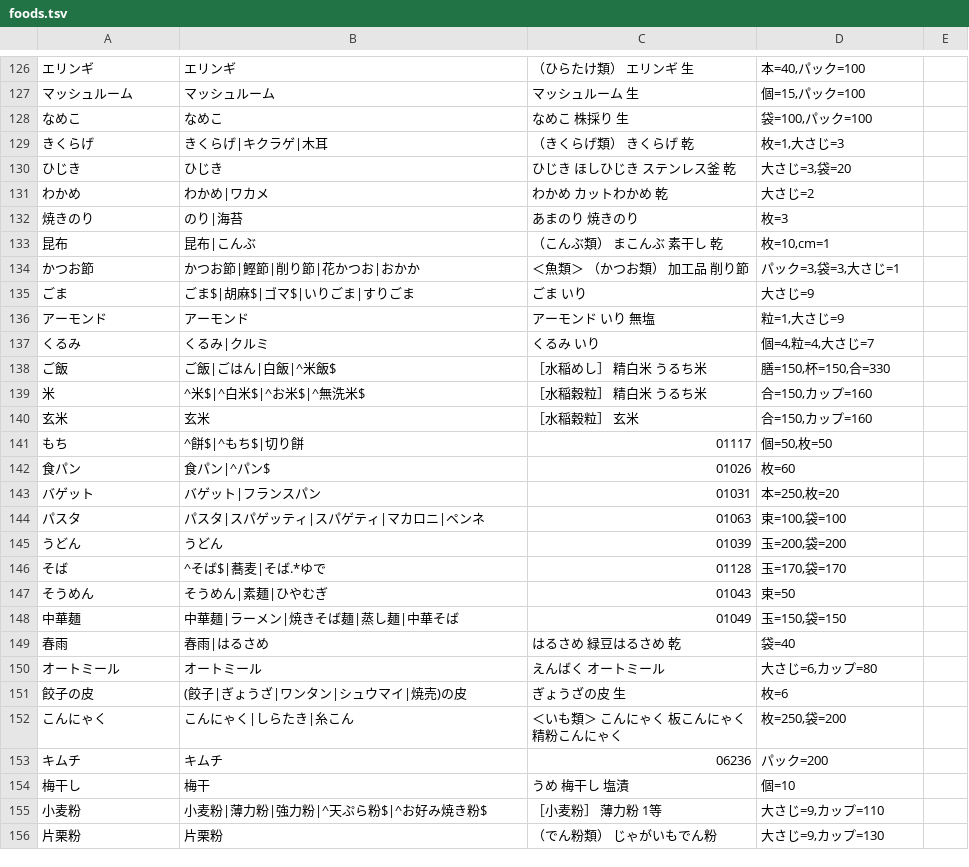
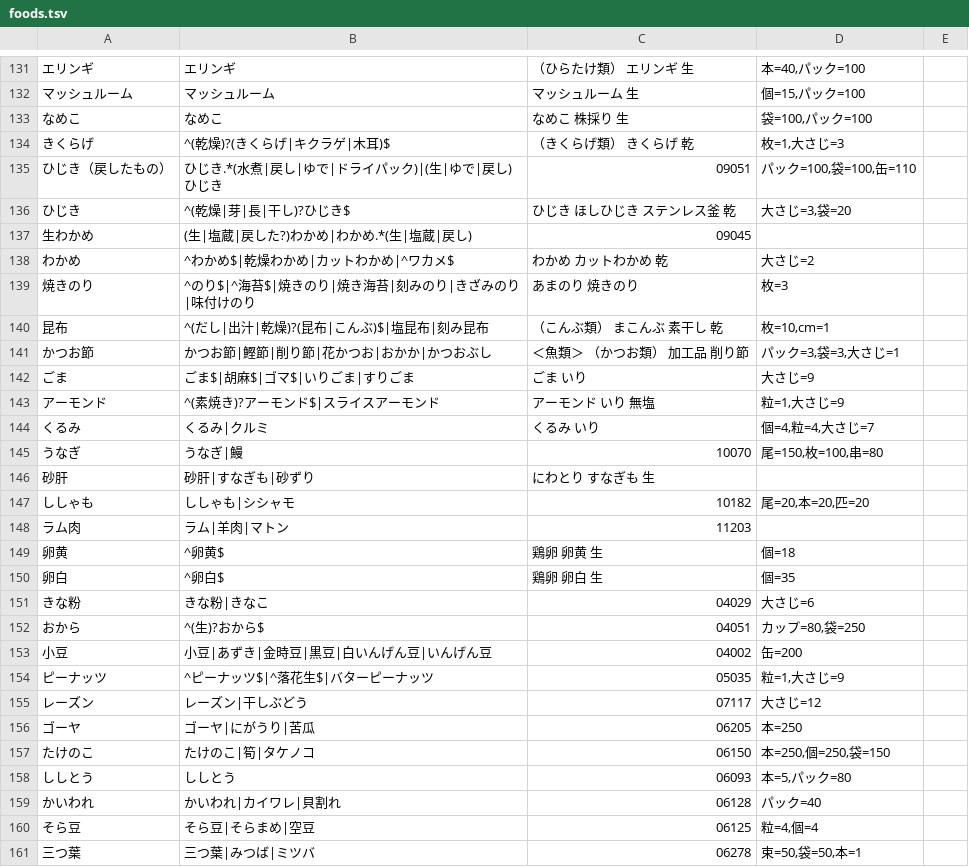
Before and after one commit to shouhokuammrs-rgb/MaiRecipe, a TSV file: scripts/nutrition/foods.tsv, drawn as a sheet; only a part is shown, gaps mark what is left out; the shorter side is filled out with more unchanged rows; the diff covers the shown part only.

```diff
--- a/scripts/nutrition/foods.tsv
+++ b/scripts/nutrition/foods.tsv
@@ -128,10 +133,29 @@
 なめこ	なめこ	なめこ 株採り 生	袋=100,パック=100
-きくらげ	きくらげ|キクラゲ|木耳	（きくらげ類） きくらげ 乾	枚=1,大さじ=3
-ひじき	ひじき	ひじき ほしひじき ステンレス釜 乾	大さじ=3,袋=20
-わかめ	わかめ|ワカメ	わかめ カットわかめ 乾	大さじ=2
-焼きのり	のり|海苔	あまのり 焼きのり	枚=3
-昆布	昆布|こんぶ	（こんぶ類） まこんぶ 素干し 乾	枚=10,cm=1
-かつお節	かつお節|鰹節|削り節|花かつお|おかか	＜魚類＞ （かつお類） 加工品 削り節	パック=3,袋=3,大さじ=1
+きくらげ	^(乾燥)?(きくらげ|キクラゲ|木耳)$	（きくらげ類） きくらげ 乾	枚=1,大さじ=3
+ひじき（戻したもの）	ひじき.*(水煮|戻し|ゆで|ドライパック)|(生|ゆで|戻し)ひじき	09051	パック=100,袋=100,缶=110
+ひじき	^(乾燥|芽|長|干し)?ひじき$	ひじき ほしひじき ステンレス釜 乾	大さじ=3,袋=20
+生わかめ	(生|塩蔵|戻した?)わかめ|わかめ.*(生|塩蔵|戻し)	09045	
+わかめ	^わかめ$|乾燥わかめ|カットわかめ|^ワカメ$	わかめ カットわかめ 乾	大さじ=2
+焼きのり	^のり$|^海苔$|焼きのり|焼き海苔|刻みのり|きざみのり|味付けのり	あまのり 焼きのり	枚=3
+昆布	^(だし|出汁|乾燥)?(昆布|こんぶ)$|塩昆布|刻み昆布	（こんぶ類） まこんぶ 素干し 乾	枚=10,cm=1
+かつお節	かつお節|鰹節|削り節|花かつお|おかか|かつおぶし	＜魚類＞ （かつお類） 加工品 削り節	パック=3,袋=3,大さじ=1
 ごま	ごま$|胡麻$|ゴマ$|いりごま|すりごま	ごま いり	大さじ=9
-アーモンド	アーモンド	アーモンド いり 無塩	粒=1,大さじ=9
+アーモンド	^(素焼き)?アーモンド$|スライスアーモンド	アーモンド いり 無塩	粒=1,大さじ=9
 くるみ	くるみ|クルミ	くるみ いり	個=4,粒=4,大さじ=7
+うなぎ	うなぎ|鰻	10070	尾=150,枚=100,串=80
+砂肝	砂肝|すなぎも|砂ずり	にわとり すなぎも 生	
+ししゃも	ししゃも|シシャモ	10182	尾=20,本=20,匹=20
+ラム肉	ラム|羊肉|マトン	11203	
+卵黄	^卵黄$	鶏卵 卵黄 生	個=18
+卵白	^卵白$	鶏卵 卵白 生	個=35
+きな粉	きな粉|きなこ	04029	大さじ=6
+おから	^(生)?おから$	04051	カップ=80,袋=250
+小豆	小豆|あずき|金時豆|黒豆|白いんげん豆|いんげん豆	04002	缶=200
+ピーナッツ	^ピーナッツ$|^落花生$|バターピーナッツ	05035	粒=1,大さじ=9
+レーズン	レーズン|干しぶどう	07117	大さじ=12
+ゴーヤ	ゴーヤ|にがうり|苦瓜	06205	本=250
+たけのこ	たけのこ|筍|タケノコ	06150	本=250,個=250,袋=150
+ししとう	ししとう	06093	本=5,パック=80
+かいわれ	かいわれ|カイワレ|貝割れ	06128	パック=40
+そら豆	そら豆|そらまめ|空豆	06125	粒=4,個=4
+三つ葉	三つ葉|みつば|ミツバ	06278	束=50,袋=50,本=1
```
Also changed, not shown: 8 added rows, 1 removed row and 41 edited cells elsewhere in this file, 6 other files.
